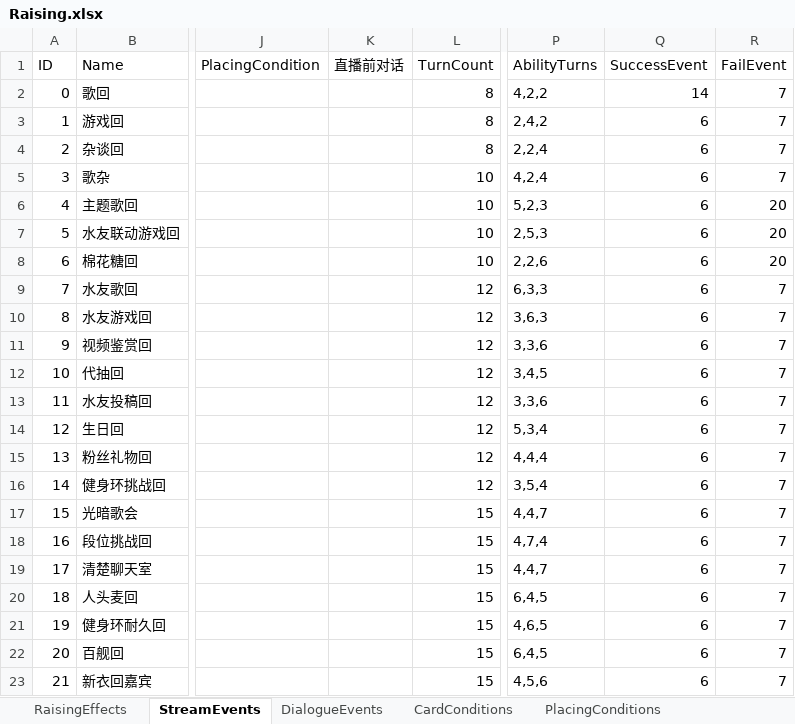
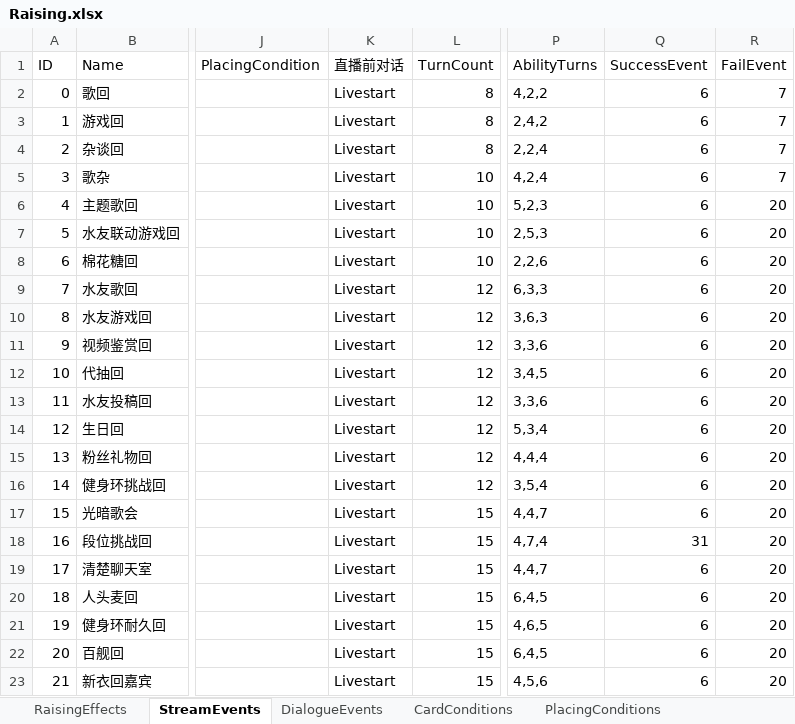
Before and after one commit to MHProtein/VTuberSim, an Excel workbook: Assets/StreamingAssets/Configurations/Raising.xlsx, sheet StreamEvents, drawn as a sheet; only a part is shown, gaps mark what is left out; values as stored, in another font and other column widths than the file's, no borders; the diff names each change by its address in the sheet, - before the commit and + after, or states it on an @@ line.

```diff
--- a/Assets/StreamingAssets/Configurations/Raising.xlsx (sheet StreamEvents)
+++ b/Assets/StreamingAssets/Configurations/Raising.xlsx (sheet StreamEvents)
-K2:K23 (直播前对话): (empty)
+K2:K23 (直播前对话): Livestart
-Q2 (SuccessEvent): 14
+Q2 (SuccessEvent): 6
-R9:R23 (FailEvent): 7
+R9:R23 (FailEvent): 20
-Q18 (SuccessEvent): 6
+Q18 (SuccessEvent): 31
```
Also changed, not shown: sheet RaisingEffects, sheet DialogueEvents, Assets/StreamingAssets/Configurations/Cards.xlsx, Assets/StreamingAssets/Configurations/Relics.xlsx, 51 other files.
